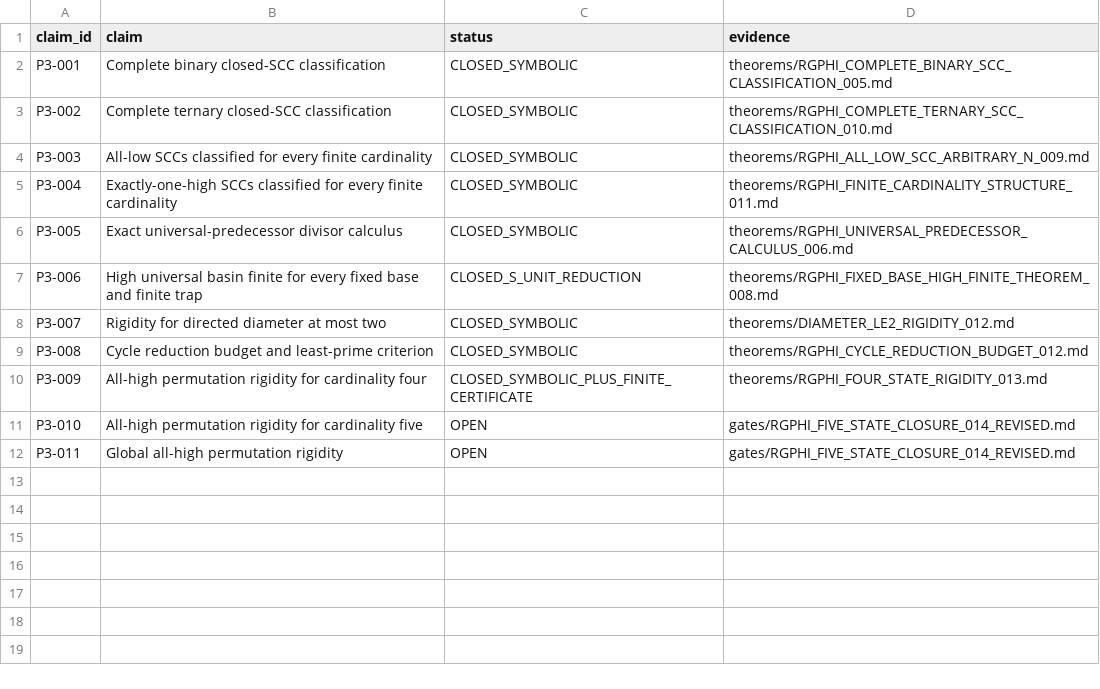
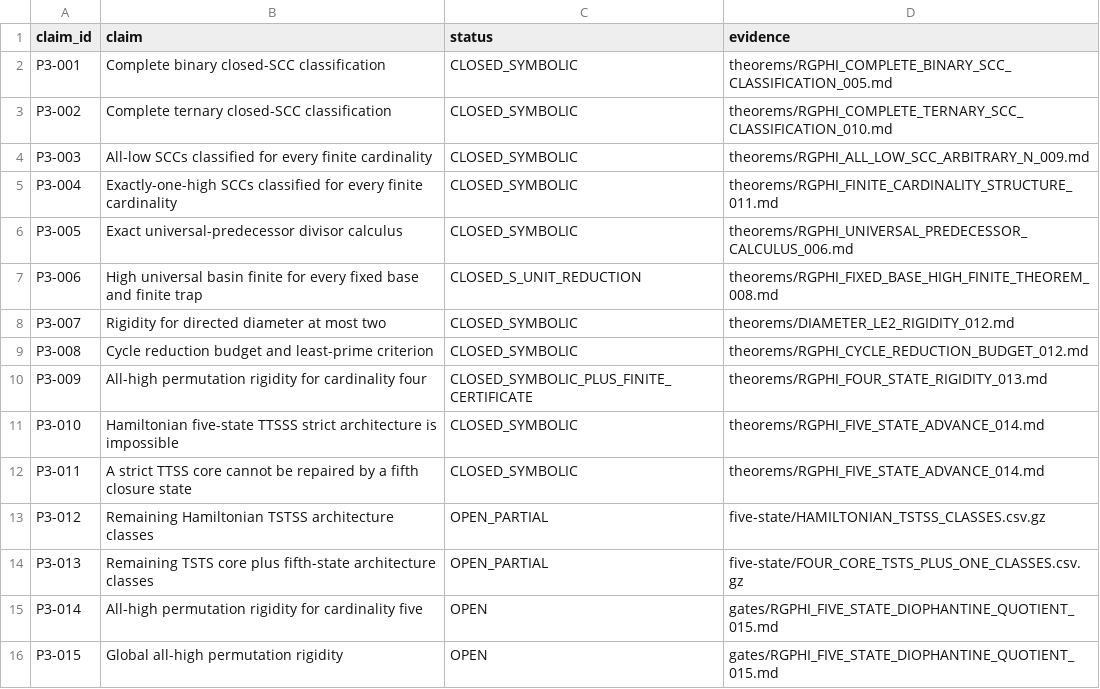
Before and after one commit to FacundoFirmenich/rgphi-radix-mobius-dynamics, a CSV file: paper-iii/CLAIM_LEDGER.csv, drawn as a sheet.

Commit message:
paper-iii: update claim ledger for five-state partial closure

```diff
--- a/paper-iii/CLAIM_LEDGER.csv
+++ b/paper-iii/CLAIM_LEDGER.csv
@@ -10,3 +10,7 @@ P3-008,Cycle reduction budget and least-prime criterion,CLOSED_SYMBOLIC,theorems
 P3-009,All-high permutation rigidity for cardinality four,CLOSED_SYMBOLIC_PLUS_FINITE_CERTIFICATE,theorems/RGPHI_FOUR_STATE_RIGIDITY_013.md
-P3-010,All-high permutation rigidity for cardinality five,OPEN,gates/RGPHI_FIVE_STATE_CLOSURE_014_REVISED.md
-P3-011,Global all-high permutation rigidity,OPEN,gates/RGPHI_FIVE_STATE_CLOSURE_014_REVISED.md
+P3-010,Hamiltonian five-state TTSSS strict architecture is impossible,CLOSED_SYMBOLIC,theorems/RGPHI_FIVE_STATE_ADVANCE_014.md
+P3-011,A strict TTSS core cannot be repaired by a fifth closure state,CLOSED_SYMBOLIC,theorems/RGPHI_FIVE_STATE_ADVANCE_014.md
+P3-012,Remaining Hamiltonian TSTSS architecture classes,OPEN_PARTIAL,five-state/HAMILTONIAN_TSTSS_CLASSES.csv.gz
+P3-013,Remaining TSTS core plus fifth-state architecture classes,OPEN_PARTIAL,five-state/FOUR_CORE_TSTS_PLUS_ONE_CLASSES.csv.gz
+P3-014,All-high permutation rigidity for cardinality five,OPEN,gates/RGPHI_FIVE_STATE_DIOPHANTINE_QUOTIENT_015.md
+P3-015,Global all-high permutation rigidity,OPEN,gates/RGPHI_FIVE_STATE_DIOPHANTINE_QUOTIENT_015.md
```
